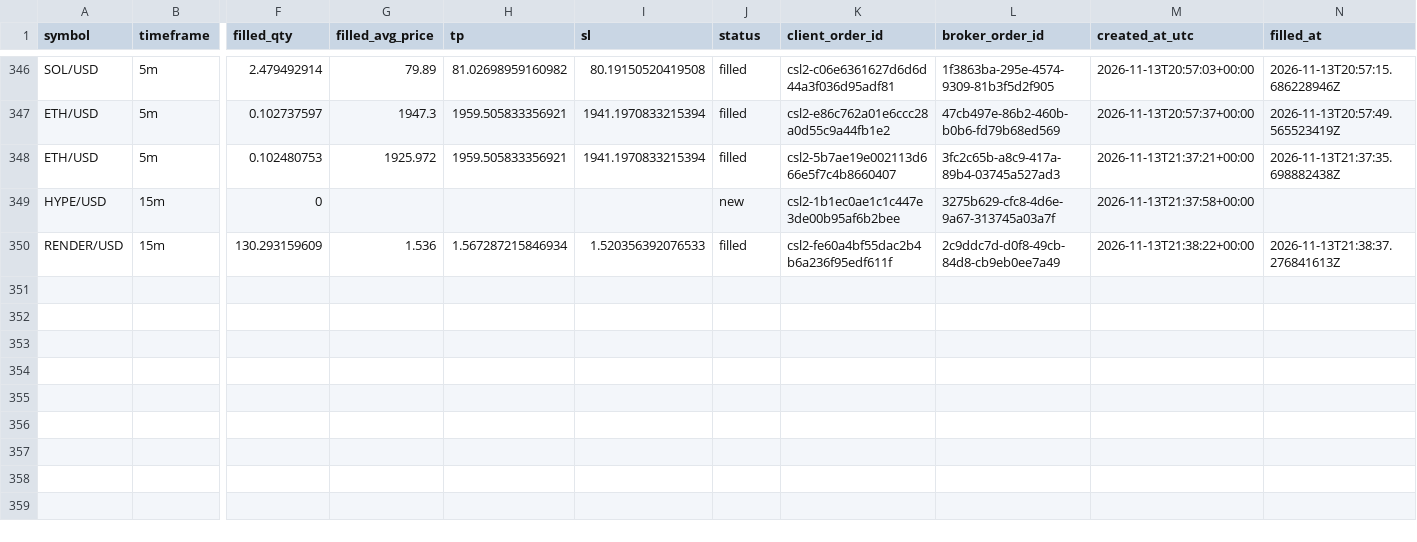
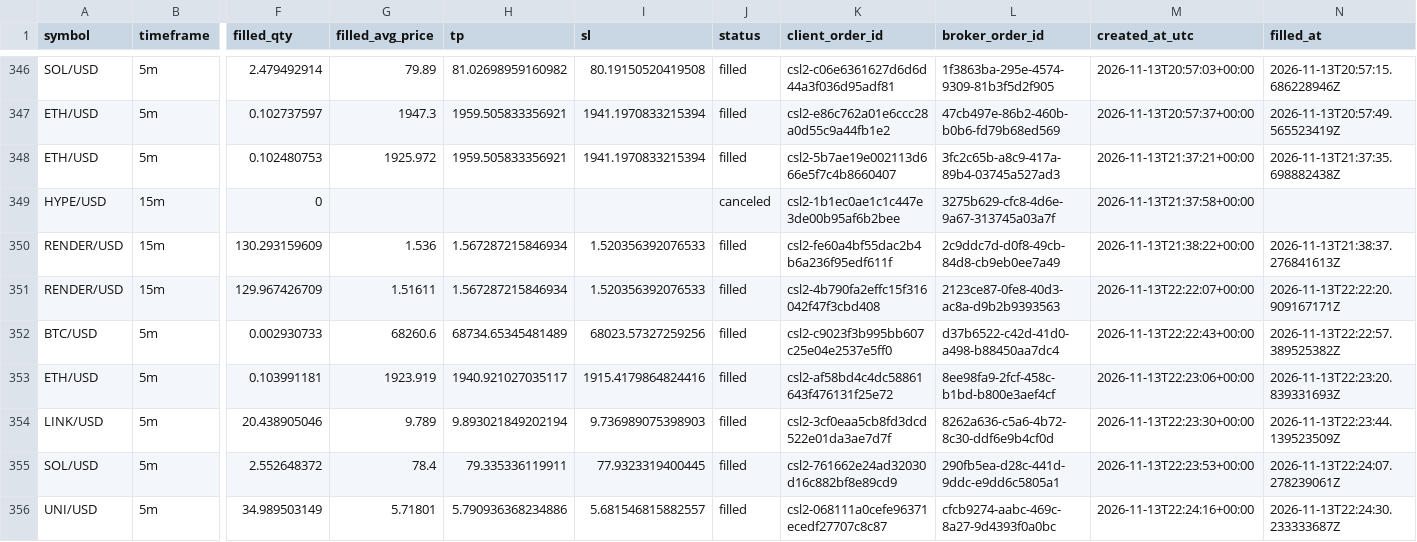
Before and after one commit to Rand0mUs3r-afk/CryptoStrategyLab, a CSV file: orders.csv, drawn as a sheet; only a part is shown, gaps mark what is left out; rows hold the shown columns only; the diff names each change by its address in the sheet, - before the commit and + after, or states it on an @@ line.

```diff
--- a/orders.csv
+++ b/orders.csv
-J349 (status): new
+J349 (status): canceled
+row 351: RENDER/USD | 15m | 129.967426709 | 1.51611 | 1.567287215846934 | 1.520356392076533 | filled | csl2-4b790fa2effc15f316042f47f3cbd408 | 2123ce87-0fe8-40d3-ac8a-d9b2b9393563 | 2026-11-13T22:22:07+00:00 | 2026-11-13T22:22:20.909167171Z
+row 352: BTC/USD | 5m | 0.002930733 | 68260.6 | 68734.65345481489 | 68023.57327259256 | filled | csl2-c9023f3b995bb607c25e04e2537e5ff0 | d37b6522-c42d-41d0-a498-b88450aa7dc4 | 2026-11-13T22:22:43+00:00 | 2026-11-13T22:22:57.389525382Z
+row 353: ETH/USD | 5m | 0.103991181 | 1923.919 | 1940.921027035117 | 1915.4179864824416 | filled | csl2-af58bd4c4dc58861643f476131f25e72 | 8ee98fa9-2fcf-458c-b1bd-b800e3aef4cf | 2026-11-13T22:23:06+00:00 | 2026-11-13T22:23:20.839331693Z
+row 354: LINK/USD | 5m | 20.438905046 | 9.789 | 9.893021849202194 | 9.736989075398903 | filled | csl2-3cf0eaa5cb8fd3dcd522e01da3ae7d7f | 8262a636-c5a6-4b72-8c30-ddf6e9b4cf0d | 2026-11-13T22:23:30+00:00 | 2026-11-13T22:23:44.139523509Z
+row 355: SOL/USD | 5m | 2.552648372 | 78.4 | 79.335336119911 | 77.9323319400445 | filled | csl2-761662e24ad32030d16c882bf8e89cd9 | 290fb5ea-d28c-441d-9ddc-e9dd6c5805a1 | 2026-11-13T22:23:53+00:00 | 2026-11-13T22:24:07.278239061Z
+row 356: UNI/USD | 5m | 34.989503149 | 5.71801 | 5.790936368234886 | 5.681546815882557 | filled | csl2-068111a0cefe96371ecedf27707c8c87 | cfcb9274-aabc-469c-8a27-9d4393f0a0bc | 2026-11-13T22:24:16+00:00 | 2026-11-13T22:24:30.233333687Z
```
Also changed, not shown: closed_trades.csv, entry_decisions.csv, 10 other files.
